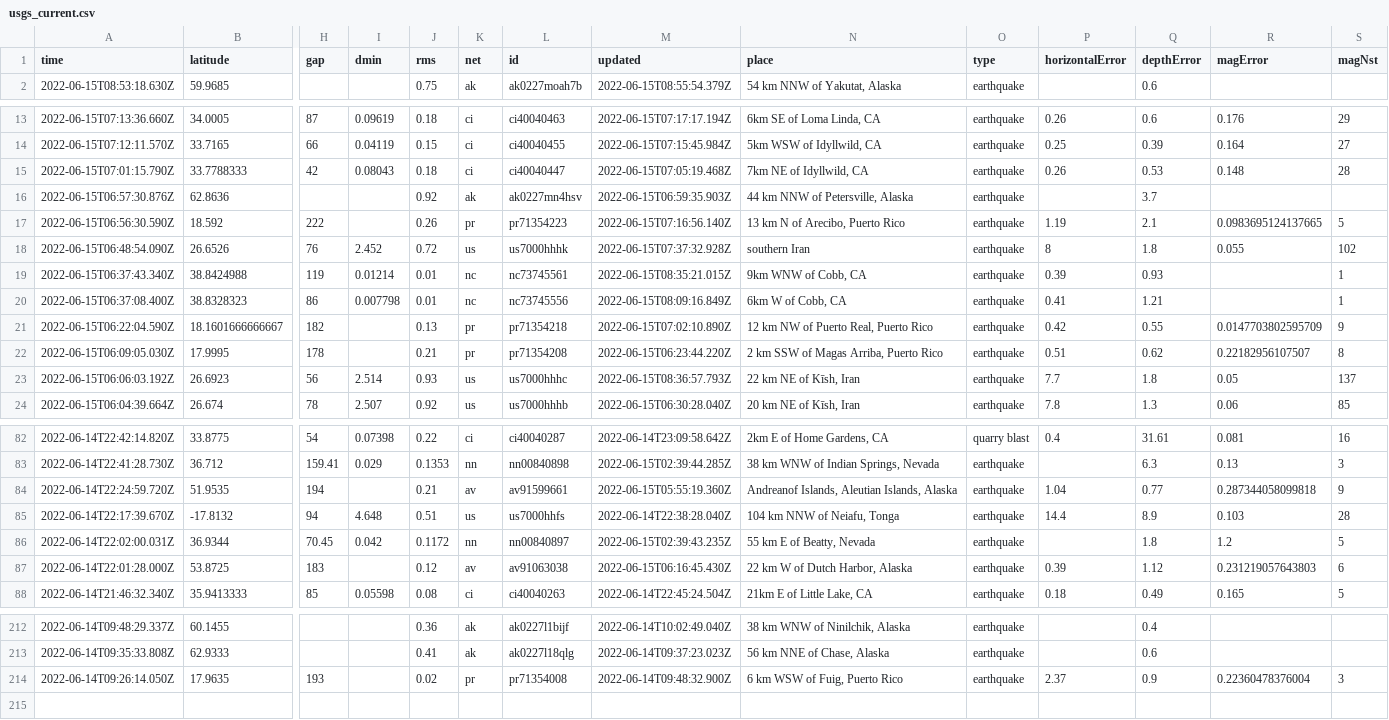
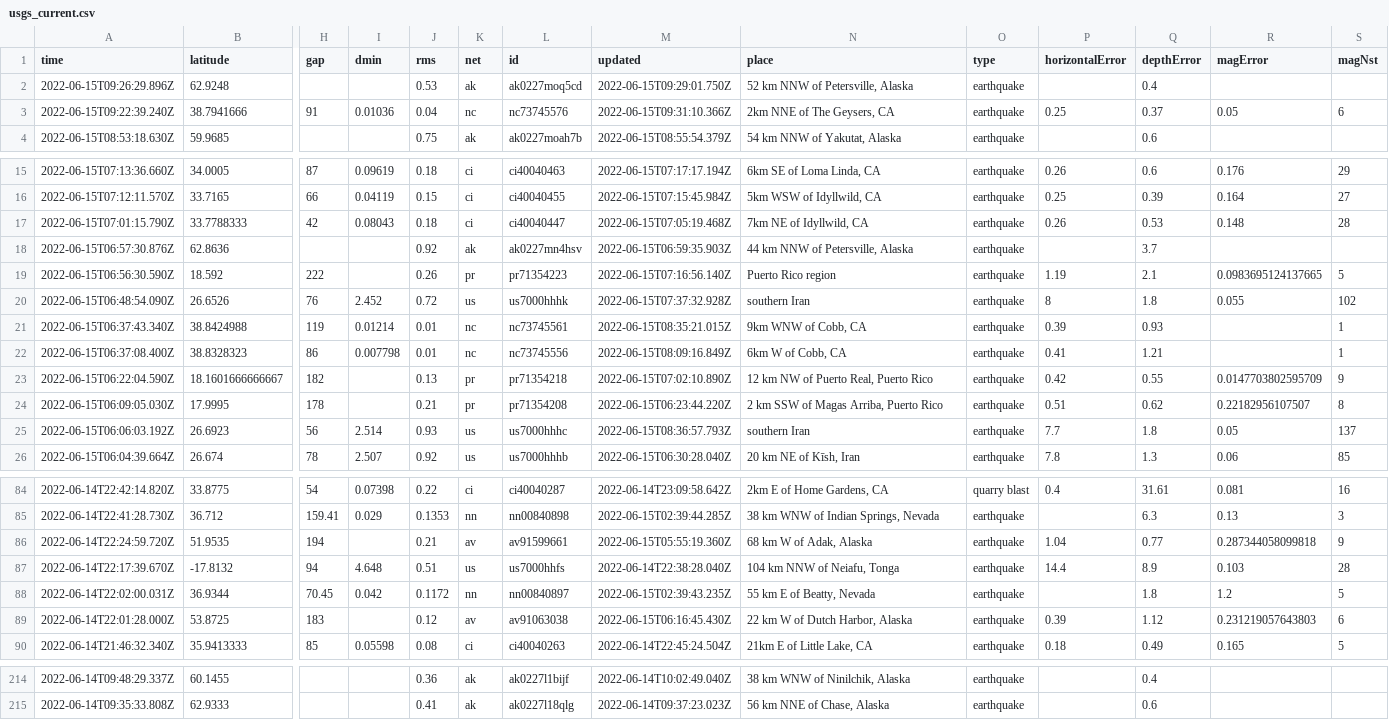
Before and after one commit to kmadden71/my-data-robot, a CSV file: usgs_current.csv, drawn as a sheet; only a part is shown, gaps mark what is left out; removed rows and columns are numbered as before the commit, all else as after; rows hold the shown columns only; the diff covers the shown part only; the diff names each change by its address in the sheet, - before the commit and + after, or states it on an @@ line.

```diff
--- a/usgs_current.csv
+++ b/usgs_current.csv
+row 2: 2022-06-15T09:26:29.896Z | 62.9248 |  |  | 0.53 | ak | ak0227moq5cd | 2022-06-15T09:29:01.750Z | 52 km NNW of Petersville, Alaska | earthquake |  | 0.4
+row 3: 2022-06-15T09:22:39.240Z | 38.7941666 | 91 | 0.01036 | 0.04 | nc | nc73745576 | 2022-06-15T09:31:10.366Z | 2km NNE of The Geysers, CA | earthquake | 0.25 | 0.37 | 0.05 | 6
-N19 (place): 13 km N of Arecibo, Puerto Rico
+N19 (place): Puerto Rico region
-N25 (place): 22 km NE of Kīsh, Iran
+N25 (place): southern Iran
-N86 (place): Andreanof Islands, Aleutian Islands, Alaska
+N86 (place): 68 km W of Adak, Alaska
-row 214: 2022-06-14T09:26:14.050Z | 17.9635 | 193 |  | 0.02 | pr | pr71354008 | 2022-06-14T09:48:32.900Z | 6 km WSW of Fuig, Puerto Rico | earthquake | 2.37 | 0.9 | 0.22360478376004 | 3
```
Also changed, not shown: 3 edited cells elsewhere in this file.
